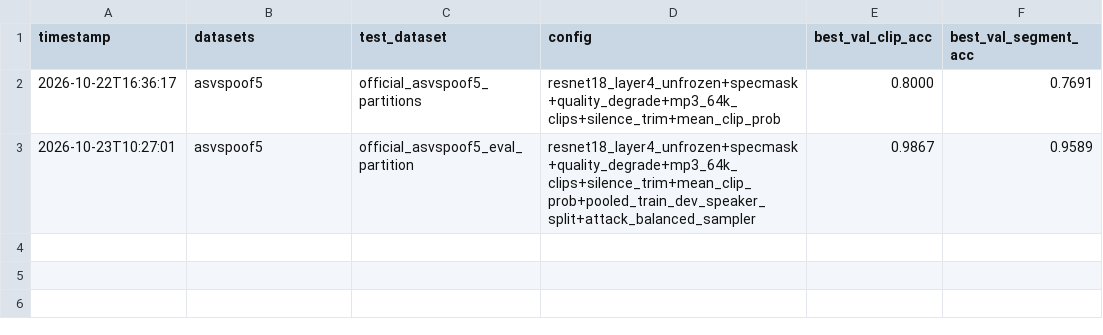
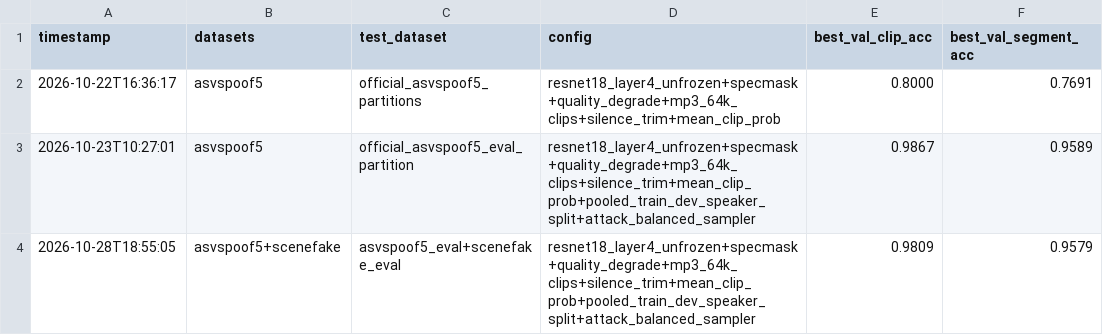
Before and after one commit to UlareathP/Capstone-Project-Ai-Detection-, a CSV file: notebooks/audio_experiment_log.csv, drawn as a sheet.

Commit message:
﻿Add SceneFake to audio training; per-dataset splits and evaluation
- New src/audio/sample_scenefake.py: copies a balanced sample (800 real,
  800 fake, fakes spread over the 4 scene-swapping methods) out of the
  Kaggle SceneFake zip without unzipping all 6 GB.
- extract_segments.py: new --folders mode for <split>/<label>/ datasets;
  each run now replaces only its own dataset's rows in the manifest.
- common.py: train/valid split is done per dataset, so the ASVspoof 5
  split is unchanged when another dataset is added.
- evaluate.py: clip-level accuracy per dataset and class.
- Results (clip level, 800 unseen test clips): overall 53.5% -> 83.0%;
  SceneFake 42.8% -> 97.3%; ASVspoof 5 64.2% -> 68.5%.
- .gitignore: ignore 01_Raw_Data/ so raw datasets are never committed.

```diff
--- a/notebooks/audio_experiment_log.csv
+++ b/notebooks/audio_experiment_log.csv
@@ -3 +3,2 @@ timestamp,datasets,test_dataset,config,best_val_clip_acc,best_val_segment_acc
 2026-10-23T10:27:01,asvspoof5,official_asvspoof5_eval_partition,resnet18_layer4_unfrozen+specmask+quality_degrade+mp3_64k_clips+silence_trim+mean_clip_prob+pooled_train_dev_speaker_split+attack_balanced_sampler,0.9867,0.9589
+2026-10-28T18:55:05,asvspoof5+scenefake,asvspoof5_eval+scenefake_eval,resnet18_layer4_unfrozen+specmask+quality_degrade+mp3_64k_clips+silence_trim+mean_clip_prob+pooled_train_dev_speaker_split+attack_balanced_sampler,0.9809,0.9579
```
Also changed, not shown: 7 other files.
